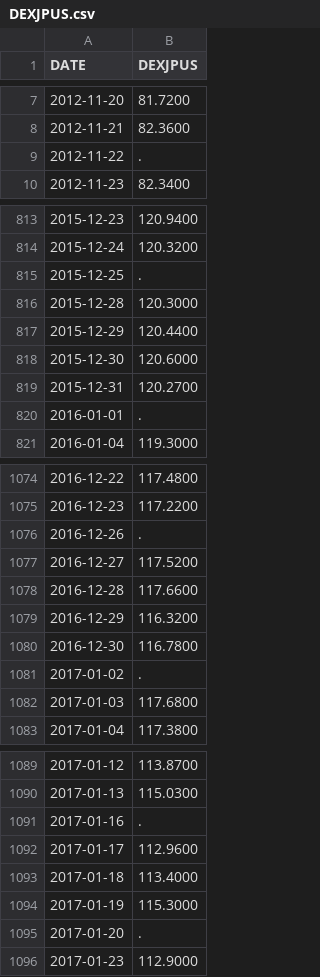
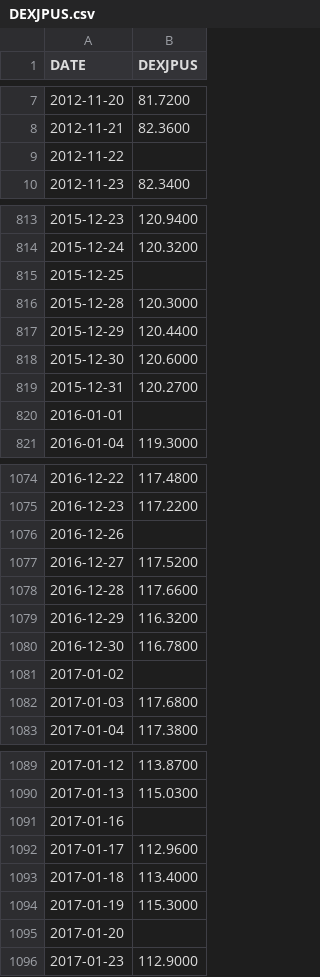
Before and after one commit to TrangHo/cs744-chronix-spark, a CSV file: sample-timeseries-data/DEXJPUS.csv, drawn as a sheet; only a part is shown, gaps mark what is left out; the diff covers the shown part only.

Commit message:
- Fix zookeeper host not working. - Replace empty values in DEXJPUS.csv with empty string instead of “.”

```diff
--- a/sample-timeseries-data/DEXJPUS.csv
+++ b/sample-timeseries-data/DEXJPUS.csv
@@ -8,3 +8,3 @@ DATE,DEXJPUS
 2012-11-21,82.3600
-2012-11-22,.
+2012-11-22,
 2012-11-23,82.3400
@@ -814,3 +814,3 @@ DATE,DEXJPUS
 2015-12-24,120.3200
-2015-12-25,.
+2015-12-25,
 2015-12-28,120.3000
@@ -819,3 +819,3 @@ DATE,DEXJPUS
 2015-12-31,120.2700
-2016-01-01,.
+2016-01-01,
 2016-01-04,119.3000
@@ -1075,3 +1075,3 @@ DATE,DEXJPUS
 2016-12-23,117.2200
-2016-12-26,.
+2016-12-26,
 2016-12-27,117.5200
@@ -1080,3 +1080,3 @@ DATE,DEXJPUS
 2016-12-30,116.7800
-2017-01-02,.
+2017-01-02,
 2017-01-03,117.6800
@@ -1090,3 +1090,3 @@ DATE,DEXJPUS
 2017-01-13,115.0300
-2017-01-16,.
+2017-01-16,
 2017-01-17,112.9600
@@ -1094,3 +1094,3 @@ DATE,DEXJPUS
 2017-01-19,115.3000
-2017-01-20,.
+2017-01-20,
 2017-01-23,112.9000
```
Also changed, not shown: 44 edited cells elsewhere in this file, 1 other file.
